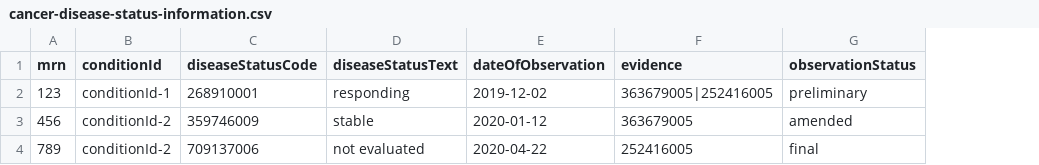
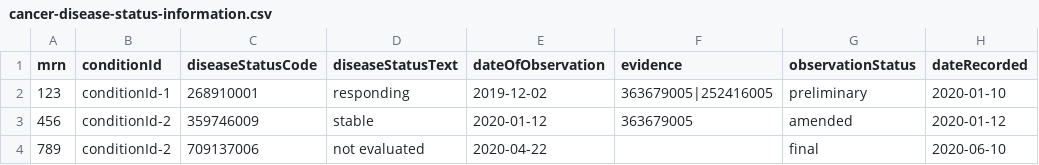
Before and after one commit to mcode/base-icare-extraction-client, a CSV file: data/csv/cancer-disease-status-information.csv, drawn as a sheet; the diff names each change by its address in the sheet, - before the commit and + after, or states it on an @@ line.

Commit message:
Add back dateRecorded

```diff
--- a/data/csv/cancer-disease-status-information.csv
+++ b/data/csv/cancer-disease-status-information.csv
+column H (dateRecorded), rows 2-4: 2020-01-10 | 2020-01-12 | 2020-06-10
-F4 (evidence): 252416005
+F4 (evidence): (empty)
```
